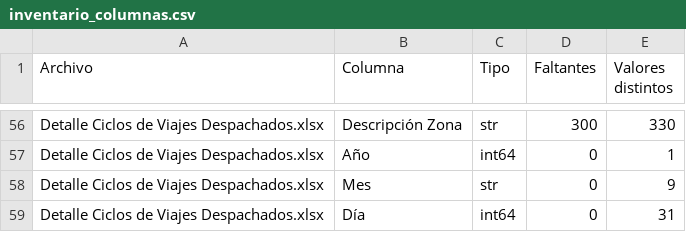
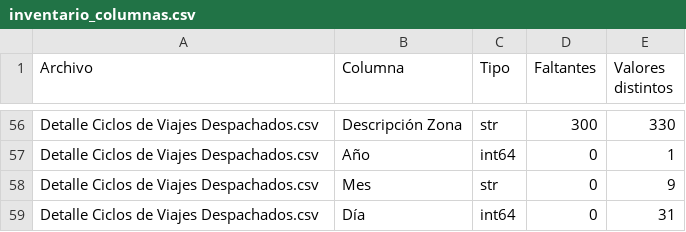
Before and after one commit to An-cell-byte/notebook_entrega1, a CSV file: resultados_ternium/inventario_columnas.csv, drawn as a sheet; only a part is shown, gaps mark what is left out; the diff covers the shown part only; the diff names each change by its address in the sheet, - before the commit and + after, or states it on an @@ line.

```diff
--- a/resultados_ternium/inventario_columnas.csv
+++ b/resultados_ternium/inventario_columnas.csv
-A56:A59 (Archivo): Detalle Ciclos de Viajes Despachados.xlsx
+A56:A59 (Archivo): Detalle Ciclos de Viajes Despachados.csv
```
Also changed, not shown: 61 edited cells elsewhere in this file, resultados_ternium/correlaciones.csv, resultados_ternium/distribuciones.csv, 13 other files.
